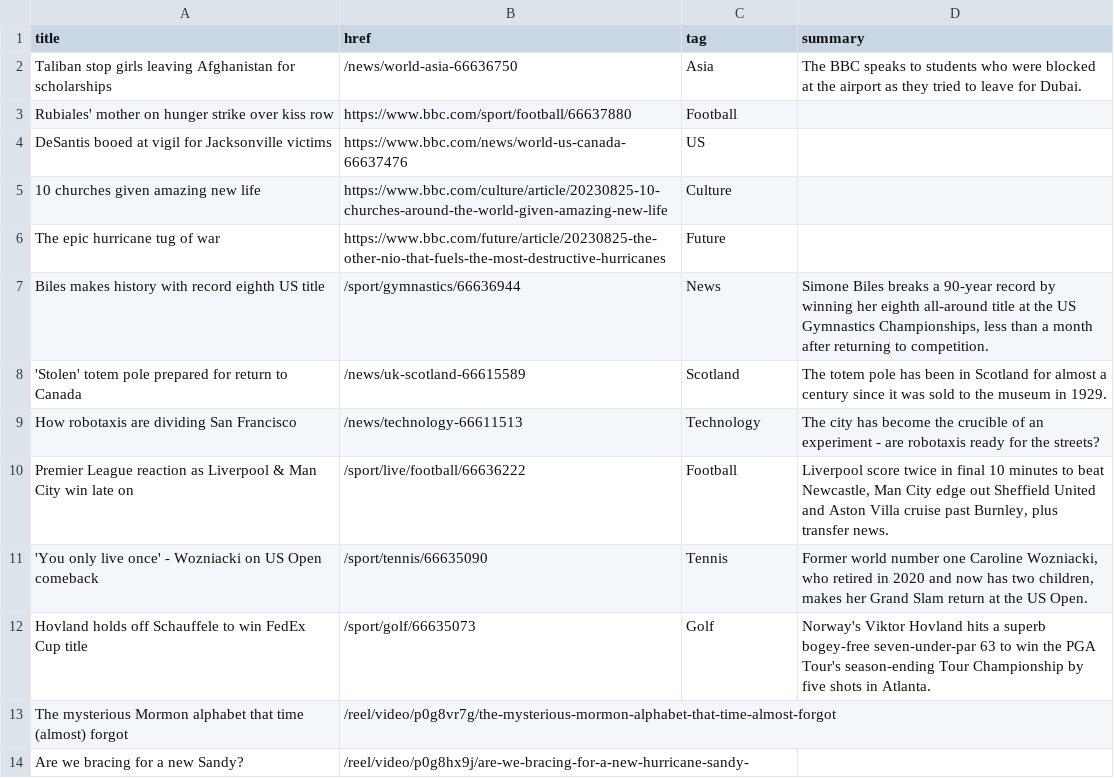
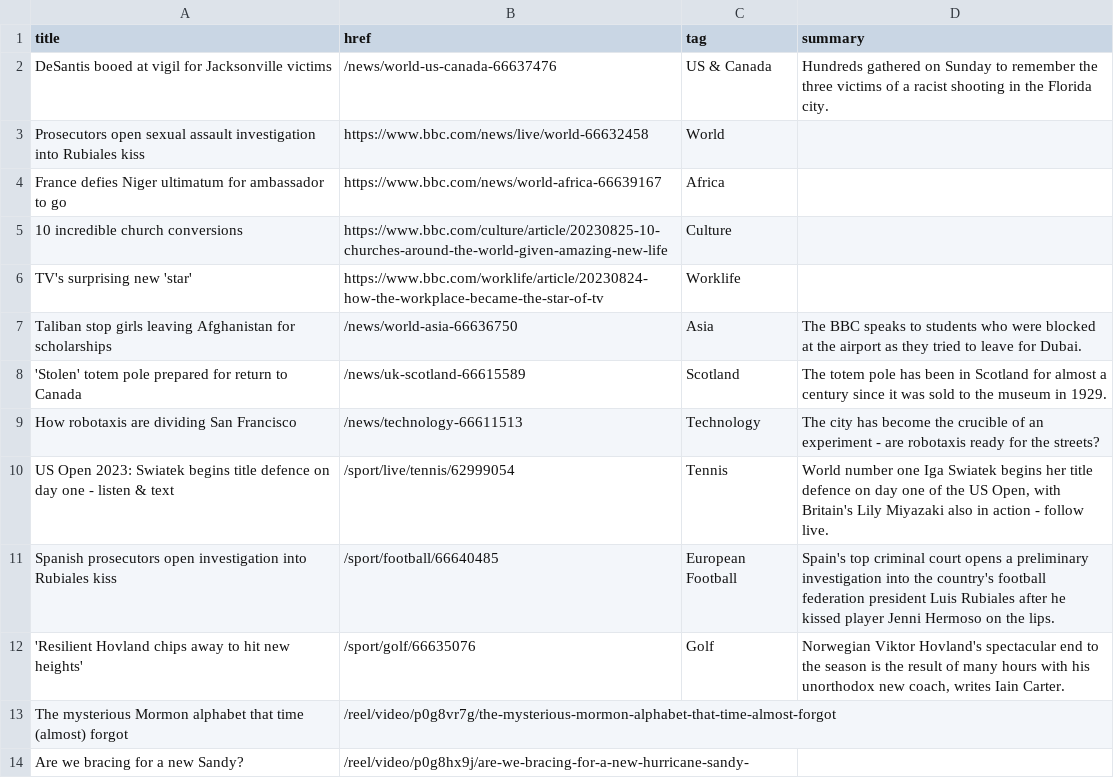
Before and after one commit to jsoma/autoscraper-changes, a CSV file: bbc-headlines.csv, drawn as a sheet; only a part is shown; the diff covers the shown part only.

```diff
--- a/bbc-headlines.csv
+++ b/bbc-headlines.csv
@@ -1,13 +1,13 @@
 title,href,tag,summary
+DeSantis booed at vigil for Jacksonville victims,/news/world-us-canada-66637476,US & Canada,Hundreds gathered on Sunday to remember the three victims of a racist shooting in the Florida city.
+Prosecutors open sexual assault investigation into Rubiales kiss,https://www.bbc.com/news/live/world-66632458,World,
+France defies Niger ultimatum for ambassador to go,https://www.bbc.com/news/world-africa-66639167,Africa,
+10 incredible church conversions,https://www.bbc.com/culture/article/20230825-10-churches-around-the-world-given-amazing-new-life,Culture,
+TV's surprising new 'star',https://www.bbc.com/worklife/article/20230824-how-the-workplace-became-the-star-of-tv,Worklife,
 Taliban stop girls leaving Afghanistan for scholarships,/news/world-asia-66636750,Asia,The BBC speaks to students who were blocked at the airport as they tried to leave for Dubai.
-Rubiales' mother on hunger strike over kiss row,https://www.bbc.com/sport/football/66637880,Football,
-DeSantis booed at vigil for Jacksonville victims,https://www.bbc.com/news/world-us-canada-66637476,US,
-10 churches given amazing new life,https://www.bbc.com/culture/article/20230825-10-churches-around-the-world-given-amazing-new-life,Culture,
-The epic hurricane tug of war,https://www.bbc.com/future/article/20230825-the-other-nio-that-fuels-the-most-destructive-hurricanes,Future,
-Biles makes history with record eighth US title,/sport/gymnastics/66636944,News,"Simone Biles breaks a 90-year record by winning her eighth all-around title at the US Gymnastics Championships, less than a month after returning to competition."
 'Stolen' totem pole prepared for return to Canada,/news/uk-scotland-66615589,Scotland,The totem pole has been in Scotland for almost a century since it was sold to the museum in 1929.
 How robotaxis are dividing San Francisco,/news/technology-66611513,Technology,The city has become the crucible of an experiment - are robotaxis ready for the streets?
-Premier League reaction as Liverpool & Man City win late on,/sport/live/football/66636222,Football,"Liverpool score twice in final 10 minutes to beat Newcastle, Man City edge out Sheffield United and Aston Villa cruise past Burnley, plus transfer news."
-'You only live once' - Wozniacki on US Open comeback,/sport/tennis/66635090,Tennis,"Former world number one Caroline Wozniacki, who retired in 2020 and now has two children, makes her Grand Slam return at the US Open."
-Hovland holds off Schauffele to win FedEx Cup title,/sport/golf/66635073,Golf,Norway's Viktor Hovland hits a superb bogey-free seven-under-par 63 to win the PGA Tour's season-ending Tour Championship by five shots in Atlanta.
+US Open 2023: Swiatek begins title defence on day one - listen & text,/sport/live/tennis/62999054,Tennis,"World number one Iga Swiatek begins her title defence on day one of the US Open, with Britain's Lily Miyazaki also in action - follow live."
+Spanish prosecutors open investigation into Rubiales kiss,/sport/football/66640485,European Football,Spain's top criminal court opens a preliminary investigation into the country's football federation president Luis Rubiales after he kissed player Jenni Hermoso on the lips.
+'Resilient Hovland chips away to hit new heights',/sport/golf/66635076,Golf,"Norwegian Viktor Hovland's spectacular end to the season is the result of many hours with his unorthodox new coach, writes Iain Carter."
 The mysterious Mormon alphabet that time (almost) forgot,/reel/video/p0g8vr7g/the-mysterious-mormon-alphabet-that-time-almost-forgot,,
```
Also changed, not shown: 3 added rows, 3 removed rows and 6 edited cells elsewhere in this file.
